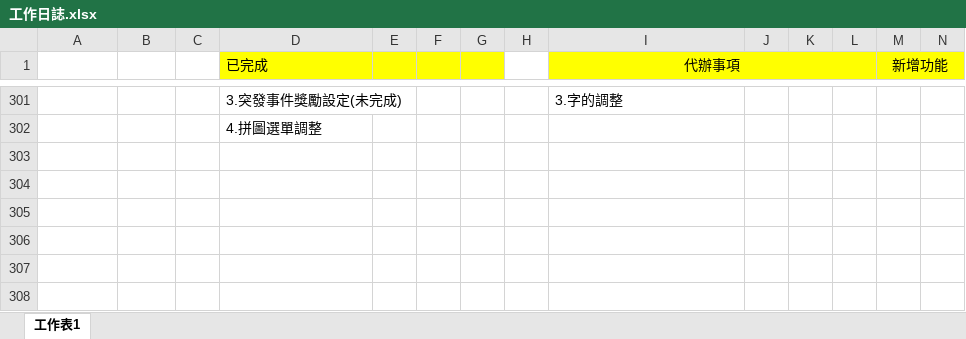
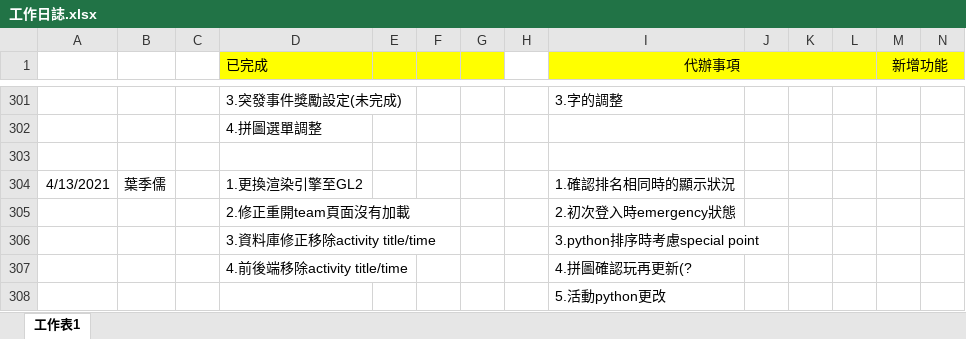
Before and after one commit to pei-ci/Project_2021_spring, an Excel workbook: 工作日誌.xlsx, sheet 工作表1, drawn as a sheet; only a part is shown, gaps mark what is left out; values as stored, in another font and other column widths than the file's, no borders; rows hold the shown columns only; the diff names each change by its address in the sheet, - before the commit and + after, or states it on an @@ line.

```diff
--- a/工作日誌.xlsx (sheet 工作表1)
+++ b/工作日誌.xlsx (sheet 工作表1)
+row 303: (empty)
+row 304: 4/13/2021 | 葉季儒 |  | 1.更換渲染引擎至GL2 |  |  |  |  | 1.確認排名相同時的顯示狀況
+row 305:  |  |  | 2.修正重開team頁面沒有加載 |  |  |  |  | 2.初次登入時emergency狀態
+row 306:  |  |  | 3.資料庫修正移除activity title/time |  |  |  |  | 3.python排序時考慮special point
+row 307:  |  |  | 4.前後端移除activity title/time |  |  |  |  | 4.拼圖確認玩再更新(?
+row 308:  |  |  |  |  |  |  |  | 5.活動python更改
```
Also changed, not shown: 5 other files.
